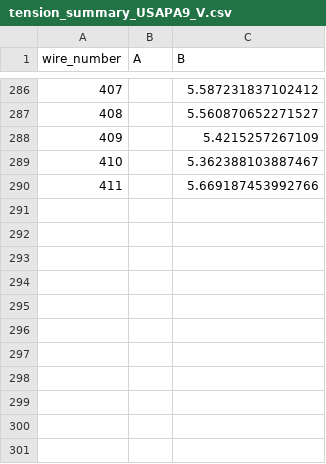
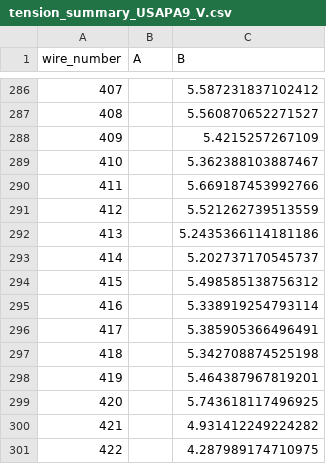
Before and after one commit to etymology/DUNE-tension, a CSV file: data/tension_summaries/tension_summary_USAPA9_V.csv, drawn as a sheet; only a part is shown, gaps mark what is left out.

Commit message:
continuing with some bad data?

```diff
--- a/data/tension_summaries/tension_summary_USAPA9_V.csv
+++ b/data/tension_summaries/tension_summary_USAPA9_V.csv
@@ -290 +290,12 @@ wire_number,A,B
 411,,5.669187453992766
+412,,5.521262739513559
+413,,5.2435366114181186
+414,,5.202737170545737
+415,,5.498585138756312
+416,,5.338919254793114
+417,,5.385905366496491
+418,,5.342708874525198
+419,,5.464387967819201
+420,,5.743618117496925
+421,,4.931412249224282
+422,,4.287989174710975
```
Also changed, not shown: 4 other files.
